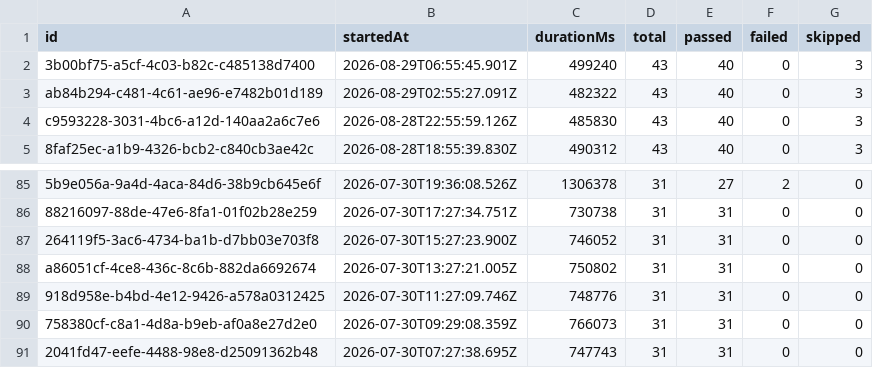
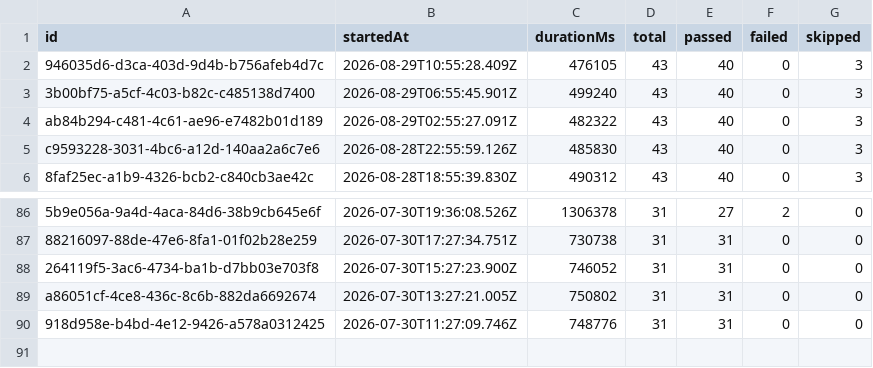
Before and after one commit to saira-uwc/Shunyalabs_widget, a CSV file: docs/exports/all-runs-summary.csv, drawn as a sheet; only a part is shown, gaps mark what is left out; removed rows and columns are numbered as before the commit, all else as after; the diff names each change by its address in the sheet, - before the commit and + after, or states it on an @@ line.

```diff
--- a/docs/exports/all-runs-summary.csv
+++ b/docs/exports/all-runs-summary.csv
+row 2: 946035d6-d3ca-403d-9d4b-b756afeb4d7c | 2026-08-29T10:55:28.409Z | 476105 | 43 | 40 | 0 | 3
-row 90: 758380cf-c8a1-4d8a-b9eb-af0a8e27d2e0 | 2026-07-30T09:29:08.359Z | 766073 | 31 | 31 | 0 | 0
-row 91: 2041fd47-eefe-4488-98e8-d25091362b48 | 2026-07-30T07:27:38.695Z | 747743 | 31 | 31 | 0 | 0
```
Also changed, not shown: docs/exports/current-run.csv, 2 other files.
